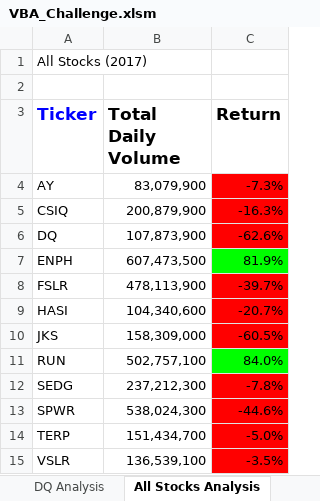
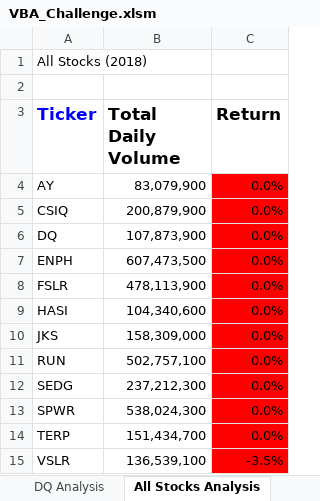
Before and after one commit to jaggarwal20/Stock-Analysis, an Excel workbook: VBA_Challenge.xlsm, sheet All Stocks Analysis, drawn as a sheet; values as stored, in another font and other column widths than the file's, no borders; charts and pictures not drawn; the diff names each change by its address in the sheet, - before the commit and + after, or states it on an @@ line.

Commit message:
Add files via upload

```diff
--- a/VBA_Challenge.xlsm (sheet All Stocks Analysis)
+++ b/VBA_Challenge.xlsm (sheet All Stocks Analysis)
-A1 (Ticker): All Stocks (2017)
+A1 (Ticker): All Stocks (2018)
-C4 (Return): -7.3%
+C4 (Return): 0.0%
-C5 (Return): -16.3%
+C5 (Return): 0.0%
-C6 (Return): -62.6%
+C6 (Return): 0.0%
-C7 (Return): 81.9%
+C7 (Return): 0.0%
-C7 fill: #00FF00
+C7 fill: #FF0000
-C8 (Return): -39.7%
+C8 (Return): 0.0%
-C9 (Return): -20.7%
+C9 (Return): 0.0%
-C10 (Return): -60.5%
+C10 (Return): 0.0%
-C11 (Return): 84.0%
+C11 (Return): 0.0%
-C11 fill: #00FF00
+C11 fill: #FF0000
-C12 (Return): -7.8%
+C12 (Return): 0.0%
-C13 (Return): -44.6%
+C13 (Return): 0.0%
-C14 (Return): -5.0%
+C14 (Return): 0.0%
```
